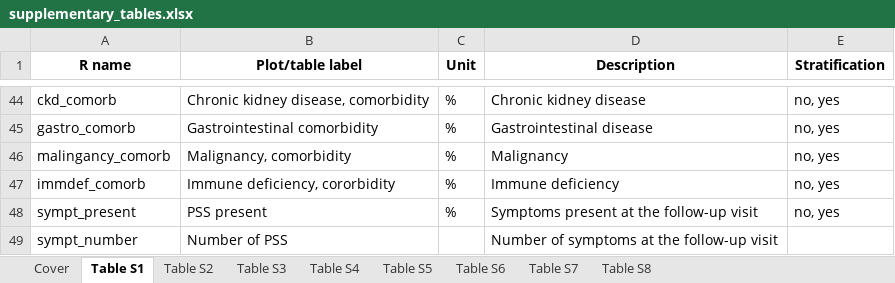
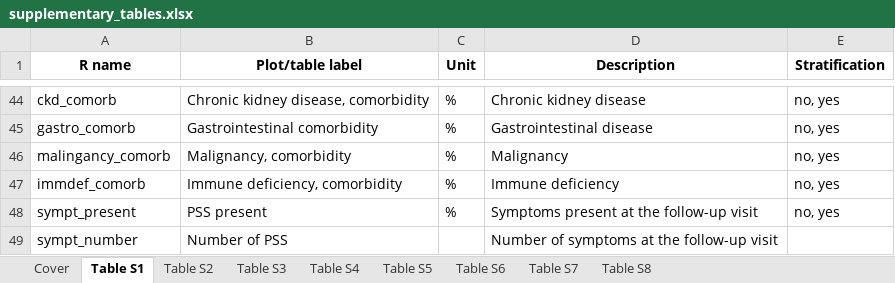
Before and after one commit to PiotrTymoszuk/CovILD-IPQ, an Excel workbook: paper/supplementary_tables.xlsx, sheet Table S1, drawn as a sheet; only a part is shown, gaps mark what is left out; values as stored, in another font and other column widths than the file's, no borders; the diff names each change by its address in the sheet, - before the commit and + after, or states it on an @@ line.

```diff
--- a/paper/supplementary_tables.xlsx (sheet Table S1)
+++ b/paper/supplementary_tables.xlsx (sheet Table S1)
-B47 (Plot/table label): Immune deficiency, cororbidity
+B47 (Plot/table label): Immune deficiency, comorbidity
```
Also changed, not shown: paper/tables.xlsx, 34 other files.
